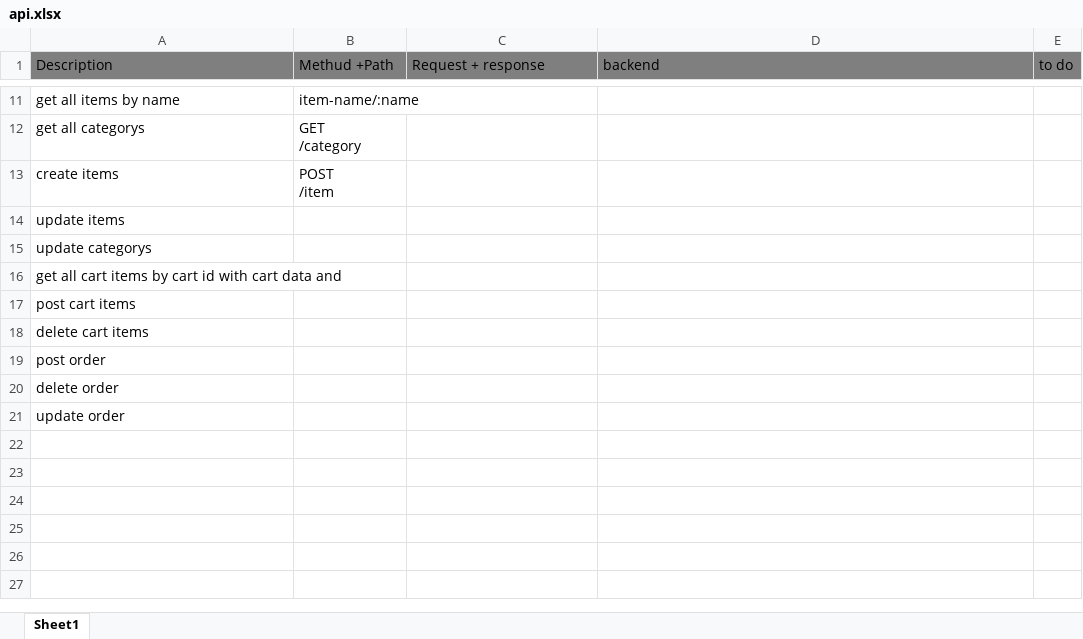
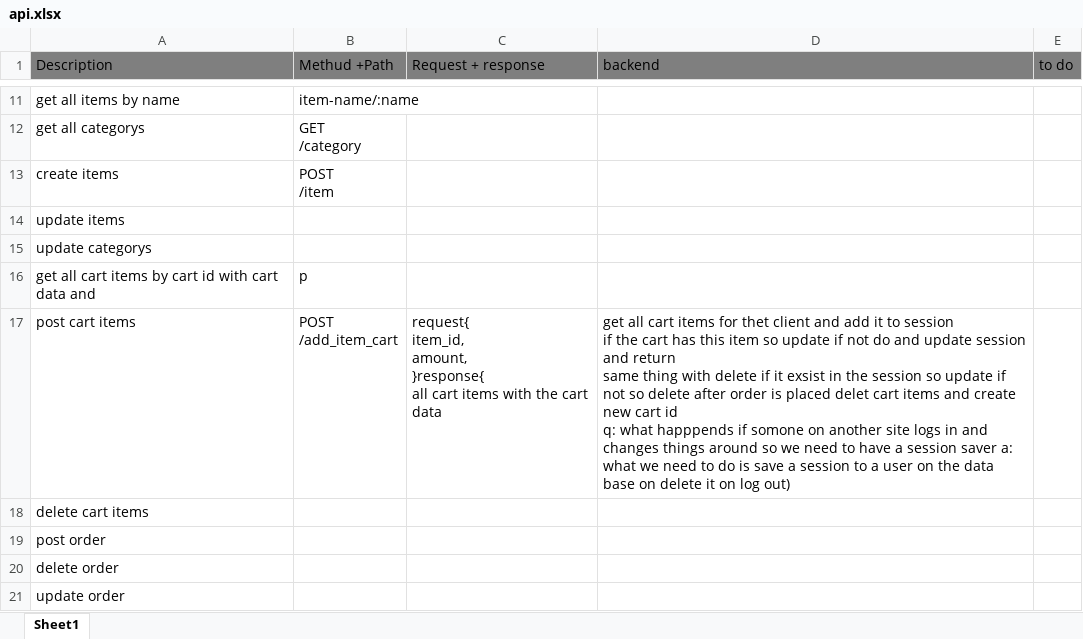
Before and after one commit to zvimoe/shopping-online-site, an Excel workbook: api.xlsx, sheet Sheet1, drawn as a sheet; only a part is shown, gaps mark what is left out; values as stored, in another font and other column widths than the file's, no borders; ↵ is a line break in a cell; the diff names each change by its address in the sheet, - before the commit and + after, or states it on an @@ line.

Commit message:
add to cart feature

```diff
--- a/api.xlsx (sheet Sheet1)
+++ b/api.xlsx (sheet Sheet1)
-B16 (Methud +Path): (empty)
+B16 (Methud +Path): p
-B17 (Methud +Path): (empty)
+B17 (Methud +Path): POST ↵ /add_item_cart
-C17 (Request + response): (empty)
+C17 (Request + response): request{ ↵ item_id, ↵ amount, ↵ }response{ ↵ all cart items with the cart data
-D17 (backend): (empty)
+D17 (backend): get all cart items for thet client and add it to session ↵ if the cart has this item so update if not do and update session and return ↵ same thing with delete if it exsist in the session so update if not so delete after order is placed delet cart items and create new cart id ↵ q: what happpends if somone on another site logs in and changes things around so we need to have a session saver a: what we need to do is save a session to a user on the data base on delete it on log out)
```
Also changed, not shown: 12 other files.
